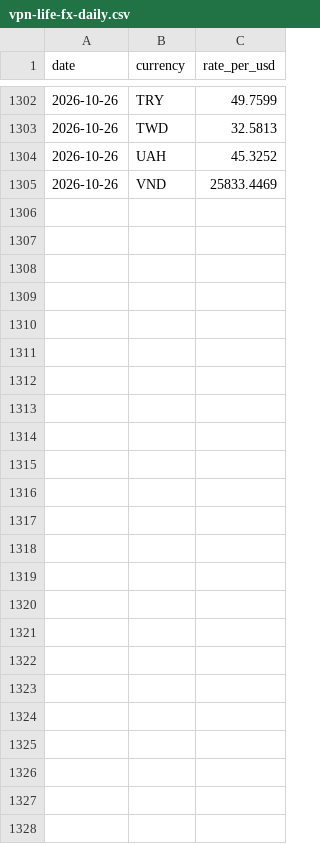
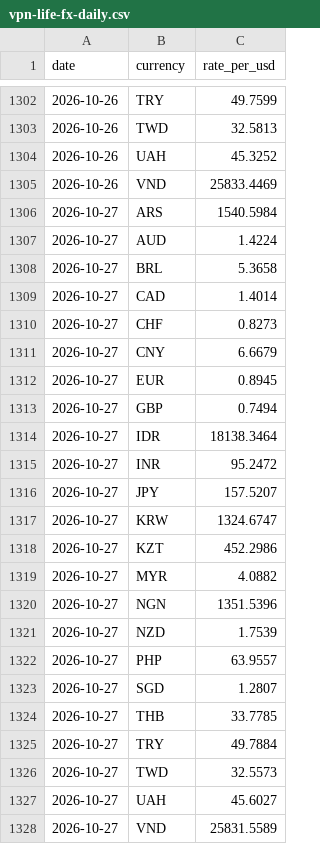
Before and after one commit to VPNLIFE-Official/vpn-infrastructure-dataset, a CSV file: data/vpn-life-fx-daily.csv, drawn as a sheet; only a part is shown, gaps mark what is left out.

```diff
--- a/data/vpn-life-fx-daily.csv
+++ b/data/vpn-life-fx-daily.csv
@@ -1305 +1305,24 @@ date,currency,rate_per_usd
 2026-10-26,VND,25833.4469
+2026-10-27,ARS,1540.5984
+2026-10-27,AUD,1.4224
+2026-10-27,BRL,5.3658
+2026-10-27,CAD,1.4014
+2026-10-27,CHF,0.8273
+2026-10-27,CNY,6.6679
+2026-10-27,EUR,0.8945
+2026-10-27,GBP,0.7494
+2026-10-27,IDR,18138.3464
+2026-10-27,INR,95.2472
+2026-10-27,JPY,157.5207
+2026-10-27,KRW,1324.6747
+2026-10-27,KZT,452.2986
+2026-10-27,MYR,4.0882
+2026-10-27,NGN,1351.5396
+2026-10-27,NZD,1.7539
+2026-10-27,PHP,63.9557
+2026-10-27,SGD,1.2807
+2026-10-27,THB,33.7785
+2026-10-27,TRY,49.7884
+2026-10-27,TWD,32.5573
+2026-10-27,UAH,45.6027
+2026-10-27,VND,25831.5589
```
Also changed, not shown: data/vpn-life-country-load.csv, data/vpn-life-provider-current.csv, 4 other files.
